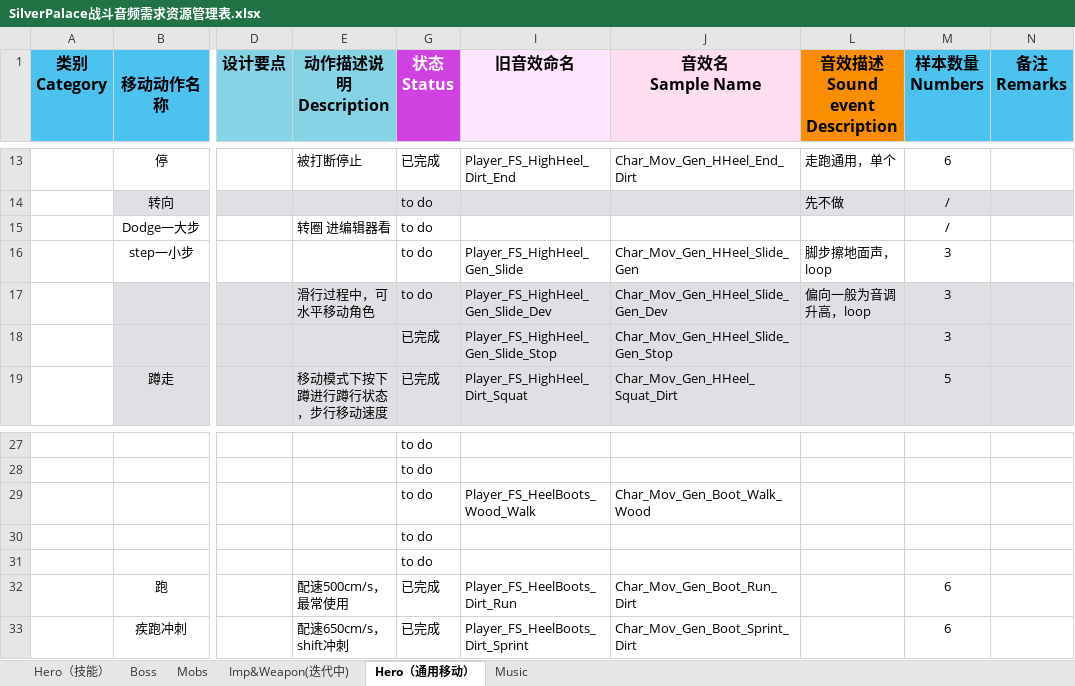
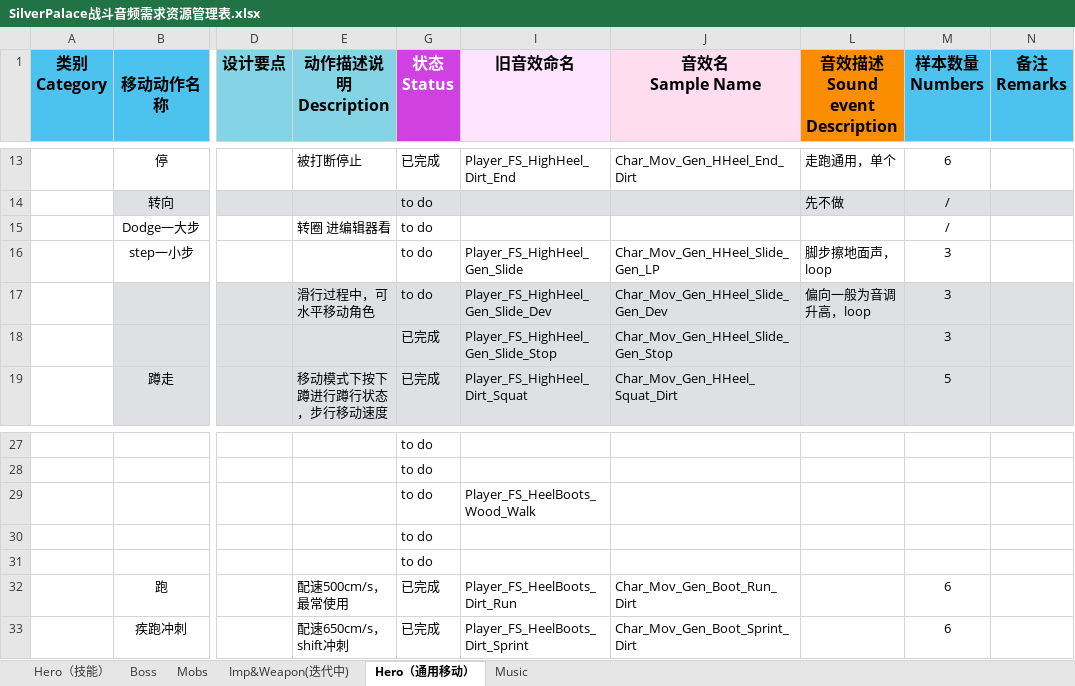
Before and after one commit to ayahuasca09/ayahuasca, an Excel workbook: module/waapi/waapi_音频资源导入自动化/SilverPalace战斗音频需求资源管理表.xlsx, sheet Hero（通用移动）, drawn as a sheet; only a part is shown, gaps mark what is left out; values as stored, in another font and other column widths than the file's, no borders; the diff names each change by its address in the sheet, - before the commit and + after, or states it on an @@ line.

```diff
--- a/module/waapi/waapi_音频资源导入自动化/SilverPalace战斗音频需求资源管理表.xlsx (sheet Hero（通用移动）)
+++ b/module/waapi/waapi_音频资源导入自动化/SilverPalace战斗音频需求资源管理表.xlsx (sheet Hero（通用移动）)
-J16 (音效名 Sample Name): Char_Mov_Gen_HHeel_Slide_Gen
+J16 (音效名 Sample Name): Char_Mov_Gen_HHeel_Slide_Gen_LP
-J29 (音效名 Sample Name): Char_Mov_Gen_Boot_Walk_Wood
+J29 (音效名 Sample Name): (empty)
```
Also changed, not shown: sheet Mobs, 2 other files.
